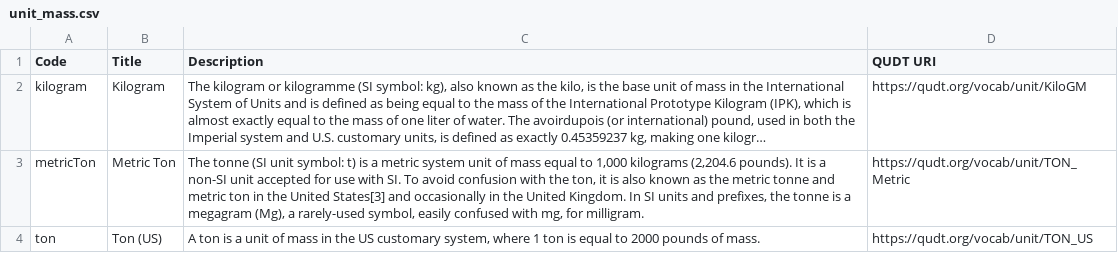
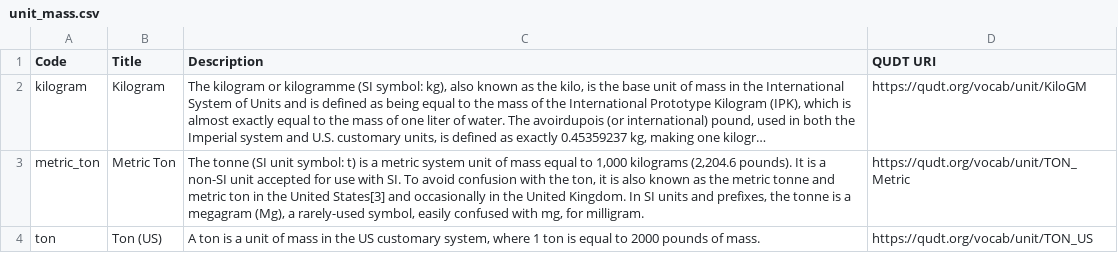
Before and after one commit to GFDRR/rdl-standard, a CSV file: schema/codelists/open/unit_mass.csv, drawn as a sheet; long unchanged cells end in …; the diff names each change by its address in the sheet, - before the commit and + after, or states it on an @@ line.

```diff
--- a/schema/codelists/open/unit_mass.csv
+++ b/schema/codelists/open/unit_mass.csv
-A3 (Code): metricTon
+A3 (Code): metric_ton
```
Also changed, not shown: schema/codelists/open/unit_area.csv, schema/codelists/open/unit_volume.csv.
